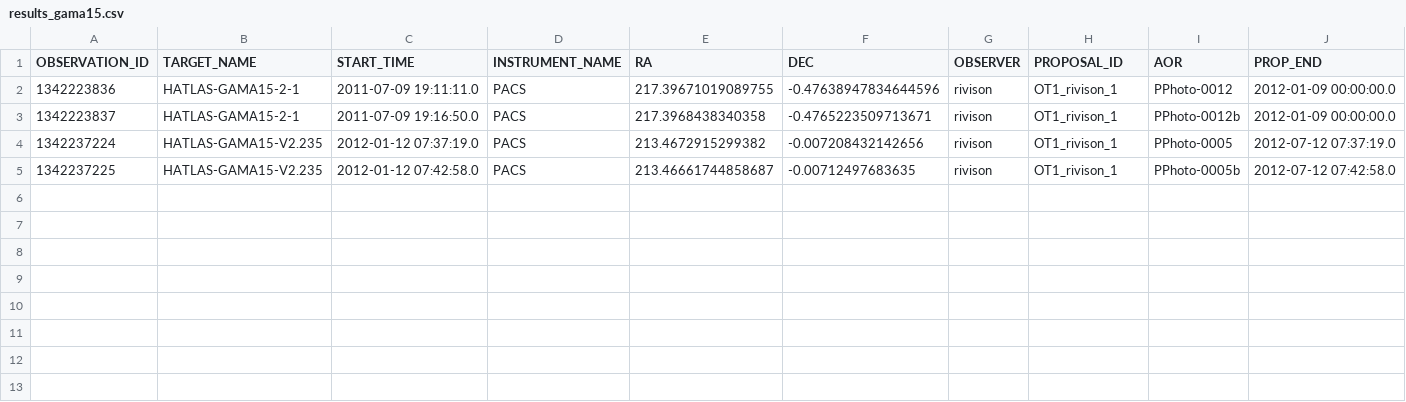
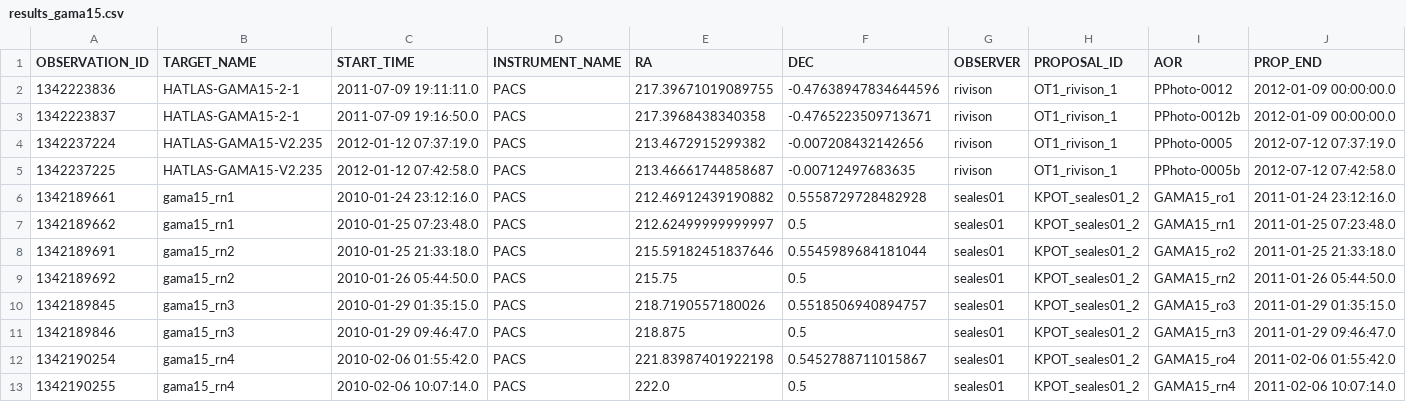
Before and after one commit to kdpenner/help, a CSV file: storage/results_gama15.csv, drawn as a sheet; only a part is shown; rows hold the shown columns only; the diff names each change by its address in the sheet, - before the commit and + after, or states it on an @@ line.

Commit message:
Added PACS parallels to GAMA15

```diff
--- a/storage/results_gama15.csv
+++ b/storage/results_gama15.csv
+row 6: 1342189661 | gama15_rn1 | 2010-01-24 23:12:16.0 | PACS | 212.46912439190882 | 0.5558729728482928 | seales01 | KPOT_seales01_2 | GAMA15_ro1 | 2011-01-24 23:12:16.0
+row 7: 1342189662 | gama15_rn1 | 2010-01-25 07:23:48.0 | PACS | 212.62499999999997 | 0.5 | seales01 | KPOT_seales01_2 | GAMA15_rn1 | 2011-01-25 07:23:48.0
+row 8: 1342189691 | gama15_rn2 | 2010-01-25 21:33:18.0 | PACS | 215.59182451837646 | 0.5545989684181044 | seales01 | KPOT_seales01_2 | GAMA15_ro2 | 2011-01-25 21:33:18.0
+row 9: 1342189692 | gama15_rn2 | 2010-01-26 05:44:50.0 | PACS | 215.75 | 0.5 | seales01 | KPOT_seales01_2 | GAMA15_rn2 | 2011-01-26 05:44:50.0
+row 10: 1342189845 | gama15_rn3 | 2010-01-29 01:35:15.0 | PACS | 218.7190557180026 | 0.5518506940894757 | seales01 | KPOT_seales01_2 | GAMA15_ro3 | 2011-01-29 01:35:15.0
+row 11: 1342189846 | gama15_rn3 | 2010-01-29 09:46:47.0 | PACS | 218.875 | 0.5 | seales01 | KPOT_seales01_2 | GAMA15_rn3 | 2011-01-29 09:46:47.0
+row 12: 1342190254 | gama15_rn4 | 2010-02-06 01:55:42.0 | PACS | 221.83987401922198 | 0.5452788711015867 | seales01 | KPOT_seales01_2 | GAMA15_ro4 | 2011-02-06 01:55:42.0
+row 13: 1342190255 | gama15_rn4 | 2010-02-06 10:07:14.0 | PACS | 222.0 | 0.5 | seales01 | KPOT_seales01_2 | GAMA15_rn4 | 2011-02-06 10:07:14.0
```
